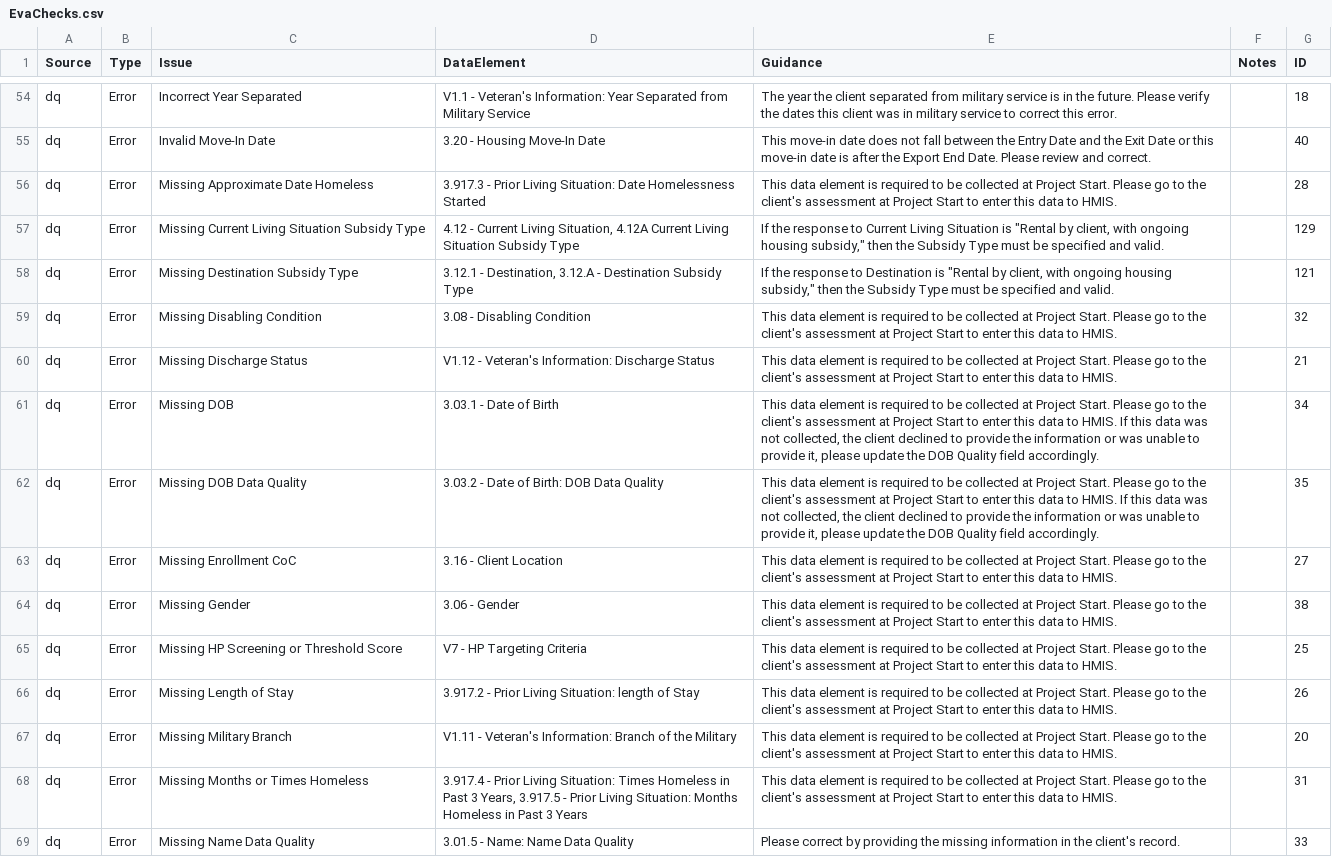
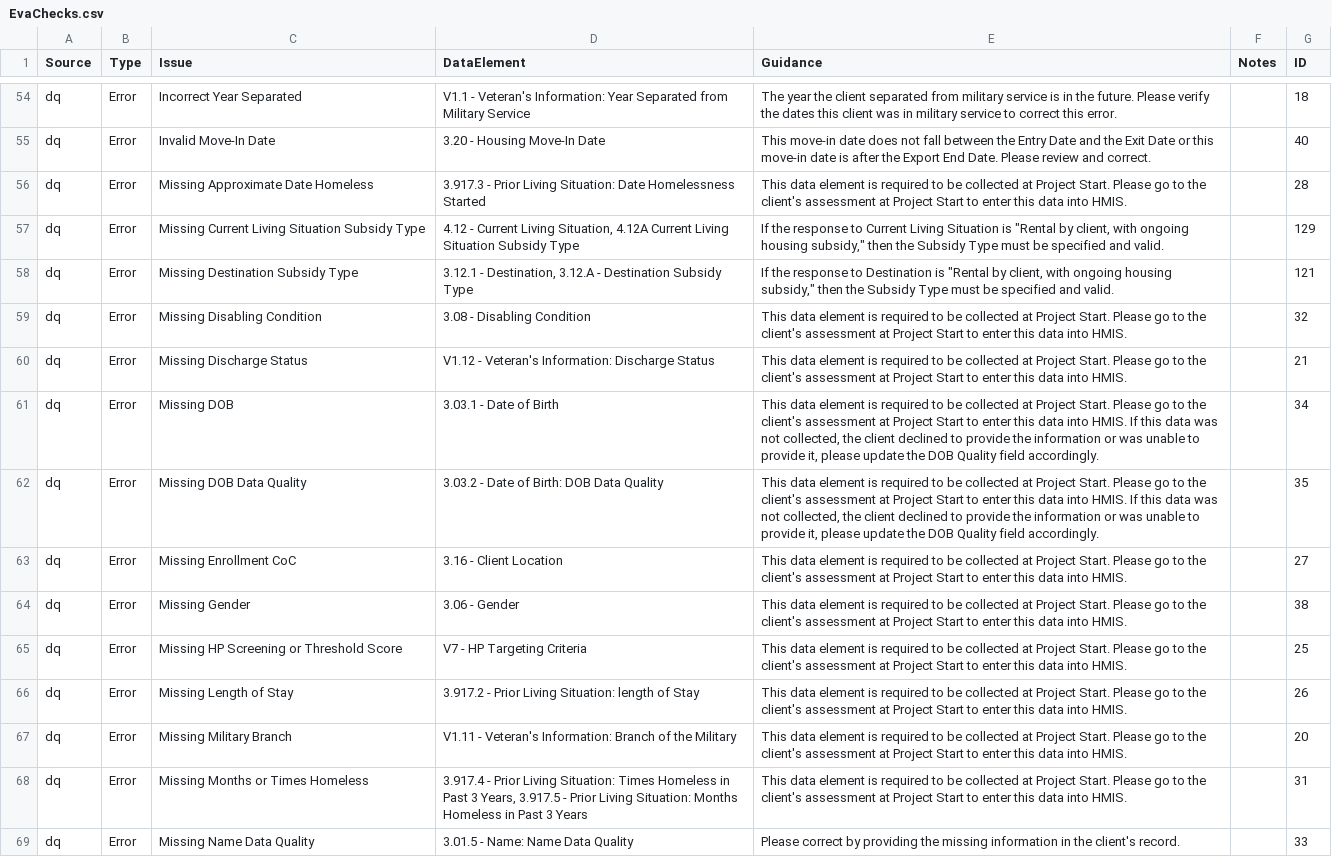
Before and after one commit to abtassociates/eva, a CSV file: public-resources/EvaChecks.csv, drawn as a sheet; only a part is shown, gaps mark what is left out; the diff covers the shown part only; the diff names each change by its address in the sheet, - before the commit and + after, or states it on an @@ line.

Commit message:
typos (fixed)

```diff
--- a/public-resources/EvaChecks.csv
+++ b/public-resources/EvaChecks.csv
-E56 (Guidance): …this data to HMIS.
+E56 (Guidance): …this data into HMIS.
-E59:E60 (Guidance): …this data to HMIS.
+E59:E60 (Guidance): …this data into HMIS.
-E61:E62 (Guidance): …this data to HMIS. If…
+E61:E62 (Guidance): …this data into HMIS. If…
-E63:E68 (Guidance): …this data to HMIS.
+E63:E68 (Guidance): …this data into HMIS.
```
Also changed, not shown: 14 edited cells elsewhere in this file.
